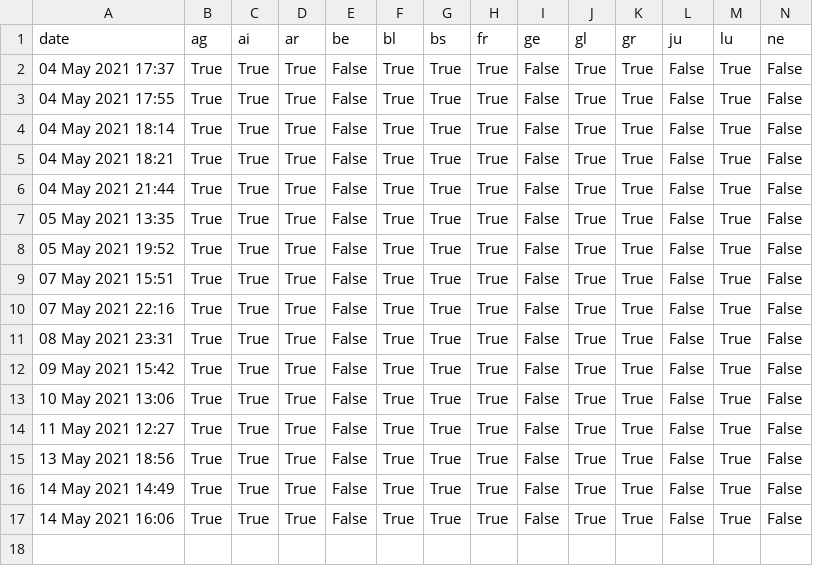
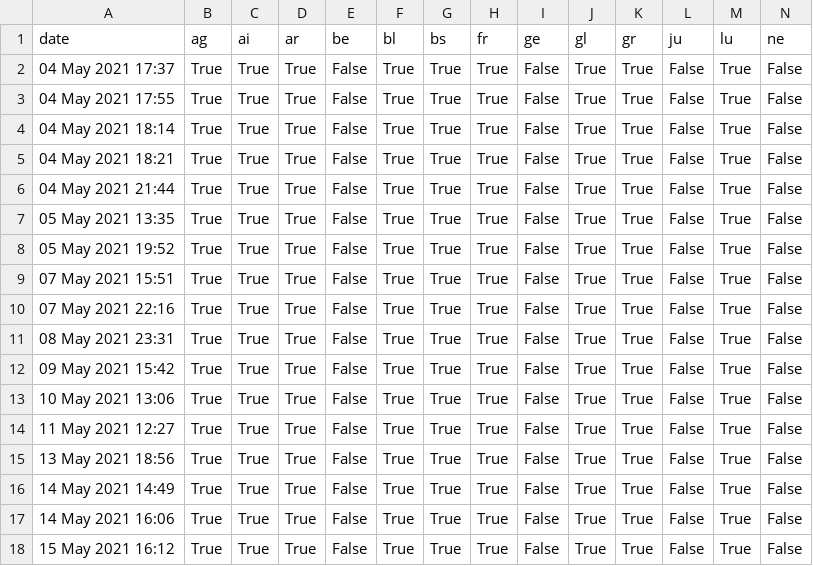
Before and after one commit to KasparJohannesSchneider/impfung_covid_ch, a CSV file: usage_over_time.csv, drawn as a sheet; only a part is shown; rows hold the shown columns only; the diff names each change by its address in the sheet, - before the commit and + after, or states it on an @@ line.

Commit message:
added data

```diff
--- a/usage_over_time.csv
+++ b/usage_over_time.csv
+row 18: 15 May 2021 16:12 | True | True | True | False | True | True | True | False | True | True | False | True | False
```
Also changed, not shown: 2 other files.
